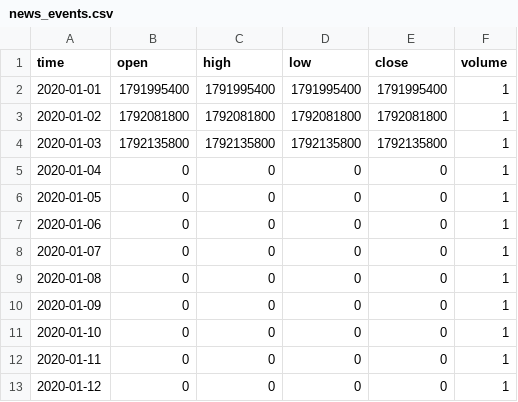
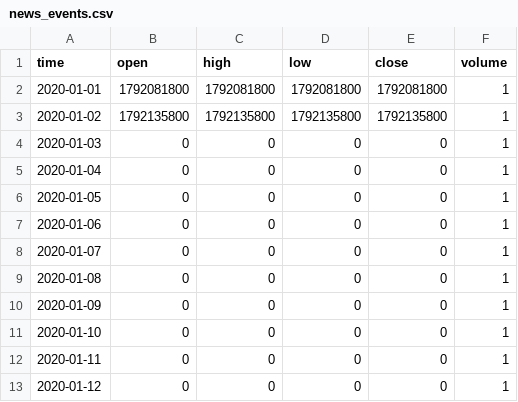
Before and after one commit to progamingverseMVP/poc-news-seed, a CSV file: data/news_events.csv, drawn as a sheet.

```diff
--- a/data/news_events.csv
+++ b/data/news_events.csv
@@ -1,5 +1,5 @@
 time,open,high,low,close,volume
-2020-01-01,1791995400,1791995400,1791995400,1791995400,1
-2020-01-02,1792081800,1792081800,1792081800,1792081800,1
-2020-01-03,1792135800,1792135800,1792135800,1792135800,1
+2020-01-01,1792081800,1792081800,1792081800,1792081800,1
+2020-01-02,1792135800,1792135800,1792135800,1792135800,1
+2020-01-03,0,0,0,0,1
 2020-01-04,0,0,0,0,1
```
